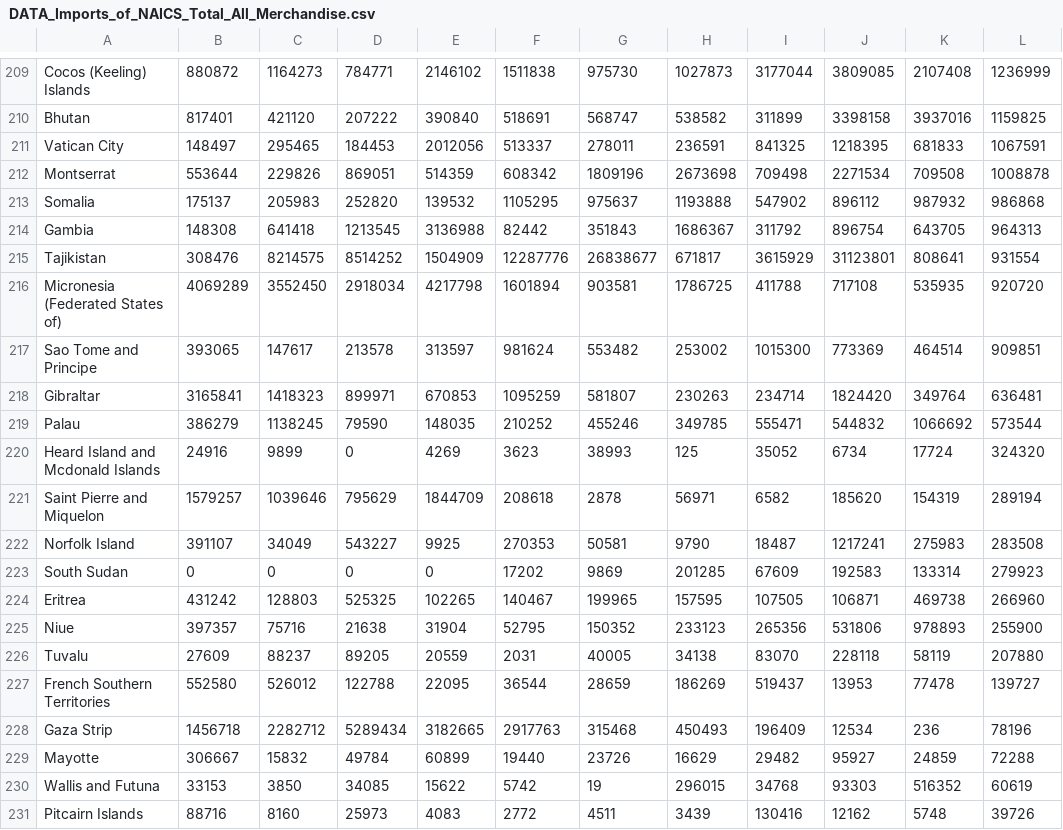
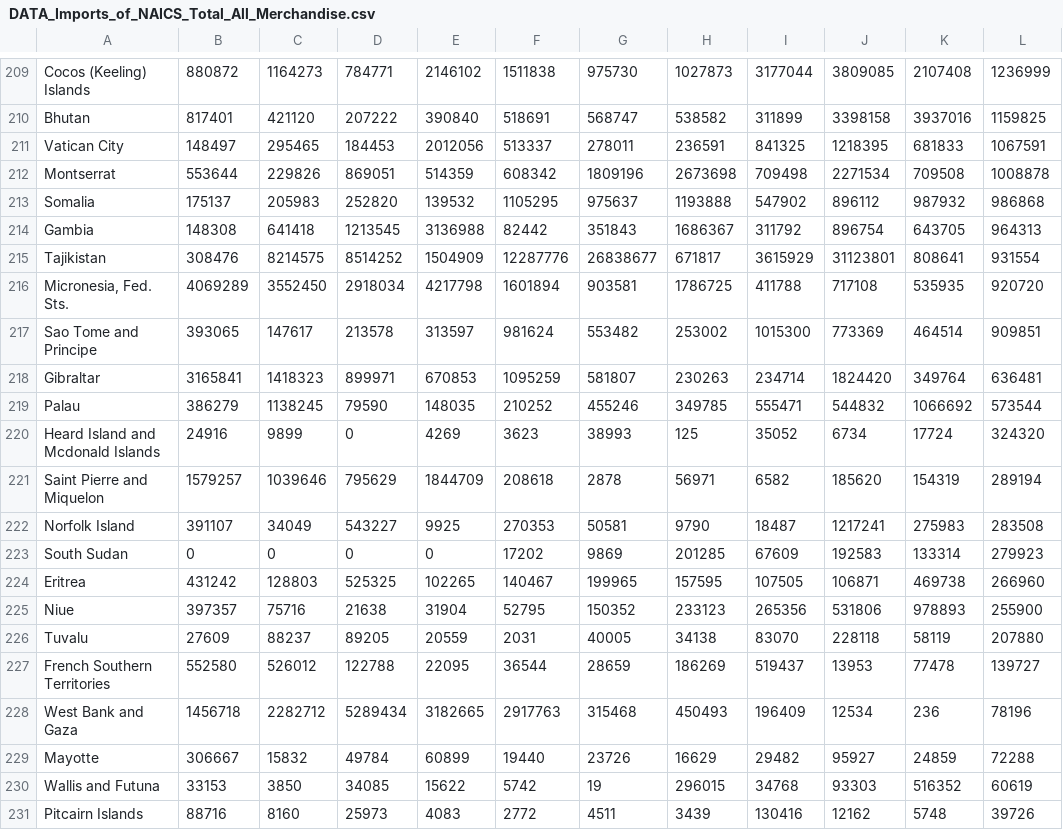
Before and after one commit to 8135tao/US-import-export, a CSV file: DATA_Imports_of_NAICS_Total_All_Merchandise.csv, drawn as a sheet; only a part is shown, gaps mark what is left out; the diff covers the shown part only.

```diff
--- a/DATA_Imports_of_NAICS_Total_All_Merchandise.csv
+++ b/DATA_Imports_of_NAICS_Total_All_Merchandise.csv
@@ -215,3 +215,3 @@ Gambia,148308,641418,1213545,3136988,82442,351843,1686367,311792,896754,643705,9
 Tajikistan,308476,8214575,8514252,1504909,12287776,26838677,671817,3615929,31123801,808641,931554
-Micronesia (Federated States of),4069289,3552450,2918034,4217798,1601894,903581,1786725,411788,717108,535935,920720
+"Micronesia, Fed. Sts.",4069289,3552450,2918034,4217798,1601894,903581,1786725,411788,717108,535935,920720
 Sao Tome and Principe,393065,147617,213578,313597,981624,553482,253002,1015300,773369,464514,909851
@@ -227,3 +227,3 @@ Tuvalu,27609,88237,89205,20559,2031,40005,34138,83070,228118,58119,207880
 French Southern Territories,552580,526012,122788,22095,36544,28659,186269,519437,13953,77478,139727
-Gaza Strip,1456718,2282712,5289434,3182665,2917763,315468,450493,196409,12534,236,78196
+West Bank and Gaza,1456718,2282712,5289434,3182665,2917763,315468,450493,196409,12534,236,78196
 Mayotte,306667,15832,49784,60899,19440,23726,16629,29482,95927,24859,72288
```
Also changed, not shown: 77 edited cells elsewhere in this file, DATA_Exports_of_NAICS_Total_All_Merchandise.csv, mean_impo_expo_gdp_country.csv, 3 other files.
